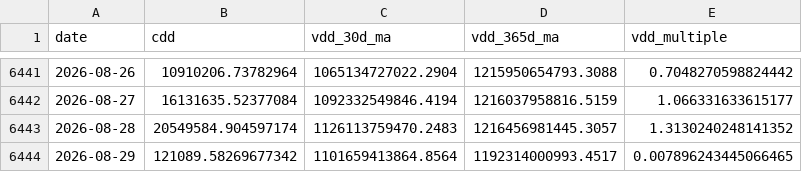
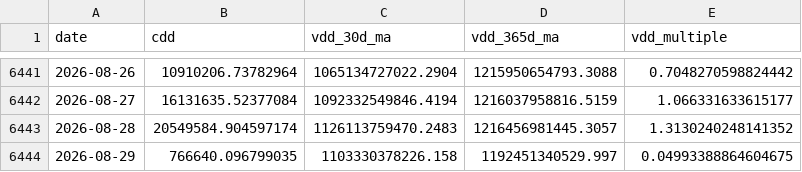
Before and after one commit to yudiyanto88/Onchain-Dashboard, a CSV file: data_cdd.csv, drawn as a sheet; only a part is shown, gaps mark what is left out.

```diff
--- a/data_cdd.csv
+++ b/data_cdd.csv
@@ -6443,2 +6443,2 @@ date,cdd,vdd_30d_ma,vdd_365d_ma,vdd_multiple
 2026-08-28,20549584.904597174,1126113759470.2483,1216456981445.3057,1.3130240248141352
-2026-08-29,121089.58269677342,1101659413864.8564,1192314000993.4517,0.007896243445066465
+2026-08-29,766640.096799035,1103330378226.158,1192451340529.997,0.04993388864604675
```
Also changed, not shown: data_lth_flow.csv, data_momentum.csv, 11 other files.
